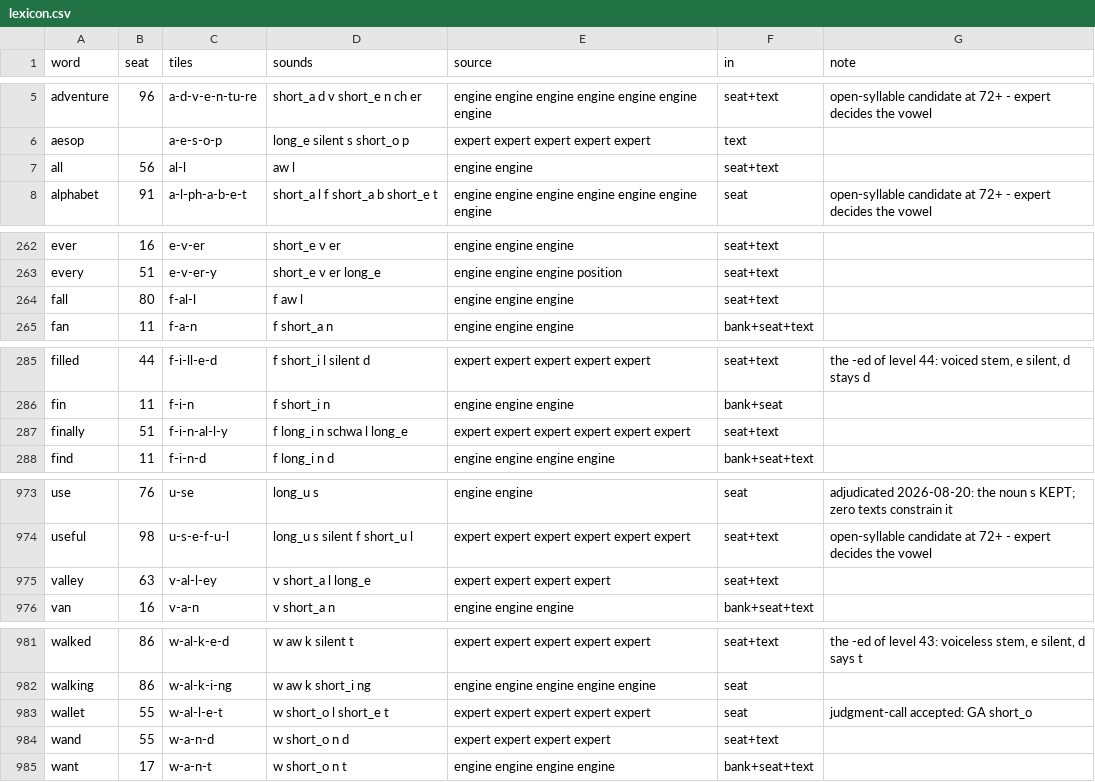
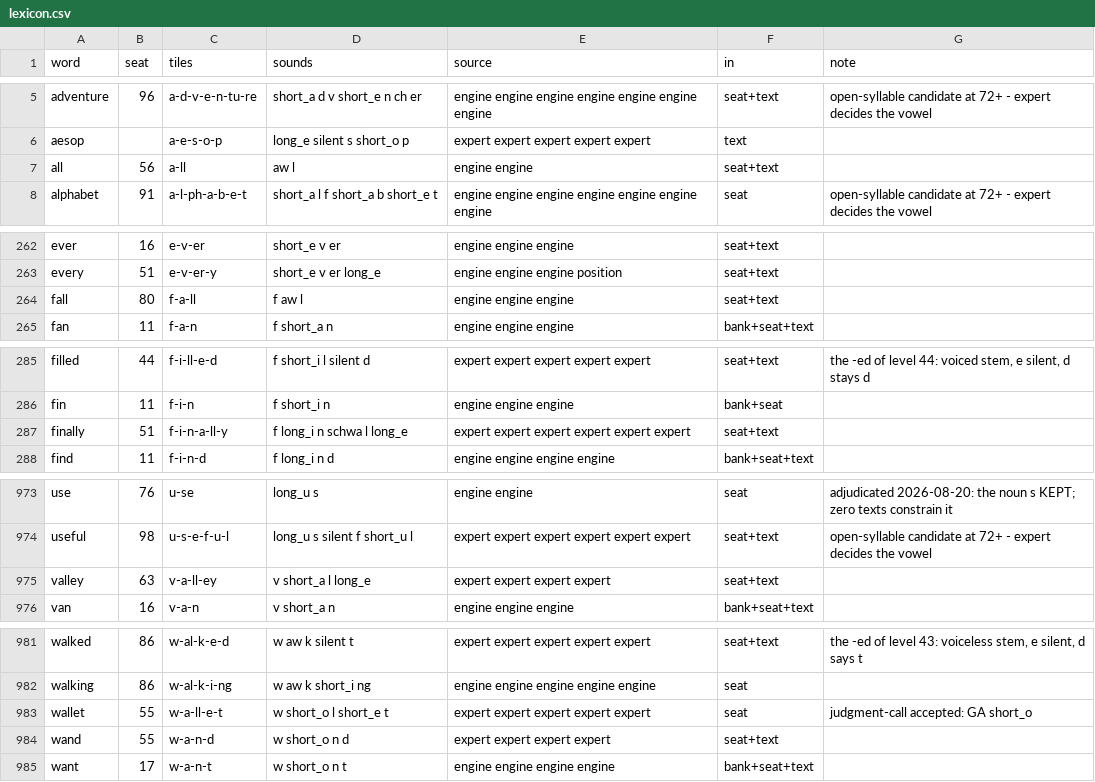
Before and after one commit to BillNDD/CVCGame, a CSV file: tools/lexicon.csv, drawn as a sheet; only a part is shown, gaps mark what is left out.

```diff
--- a/tools/lexicon.csv
+++ b/tools/lexicon.csv
@@ -6,3 +6,3 @@ adventure,96,a-d-v-e-n-tu-re,short_a d v short_e n ch er,engine engine engine en
 aesop,,a-e-s-o-p,long_e silent s short_o p,expert expert expert expert expert,text,
-all,56,al-l,aw l,engine engine,seat+text,
+all,56,a-ll,aw l,engine engine,seat+text,
 alphabet,91,a-l-ph-a-b-e-t,short_a l f short_a b short_e t,engine engine engine engine engine engine engine,seat,open-syllable candidate at 72+ - expert decides the vowel
@@ -263,3 +263,3 @@ ever,16,e-v-er,short_e v er,engine engine engine,seat+text,
 every,51,e-v-er-y,short_e v er long_e,engine engine engine position,seat+text,
-fall,80,f-al-l,f aw l,engine engine engine,seat+text,
+fall,80,f-a-ll,f aw l,engine engine engine,seat+text,
 fan,11,f-a-n,f short_a n,engine engine engine,bank+seat+text,
@@ -286,3 +286,3 @@ filled,44,f-i-ll-e-d,f short_i l silent d,expert expert expert expert expert,sea
 fin,11,f-i-n,f short_i n,engine engine engine,bank+seat,
-finally,51,f-i-n-al-l-y,f long_i n schwa l long_e,expert expert expert expert expert expert,seat+text,
+finally,51,f-i-n-a-ll-y,f long_i n schwa l long_e,expert expert expert expert expert expert,seat+text,
 find,11,f-i-n-d,f long_i n d,engine engine engine engine,bank+seat+text,
@@ -974,3 +974,3 @@ use,76,u-se,long_u s,engine engine,seat,adjudicated 2026-08-20: the noun s KEPT;
 useful,98,u-s-e-f-u-l,long_u s silent f short_u l,expert expert expert expert expert expert,seat+text,open-syllable candidate at 72+ - expert decides the vowel
-valley,63,v-al-l-ey,v short_a l long_e,expert expert expert expert,seat+text,
+valley,63,v-a-ll-ey,v short_a l long_e,expert expert expert expert,seat+text,
 van,16,v-a-n,v short_a n,engine engine engine,bank+seat+text,
@@ -982,3 +982,3 @@ walked,86,w-al-k-e-d,w aw k silent t,expert expert expert expert expert,seat+tex
 walking,86,w-al-k-i-ng,w aw k short_i ng,engine engine engine engine engine,seat,
-wallet,55,w-al-l-e-t,w short_o l short_e t,expert expert expert expert expert,seat,judgment-call accepted: GA short_o
+wallet,55,w-a-ll-e-t,w short_o l short_e t,expert expert expert expert expert,seat,judgment-call accepted: GA short_o
 wand,55,w-a-n-d,w short_o n d,expert expert expert expert,seat+text,
```
Also changed, not shown: 1 other file.
